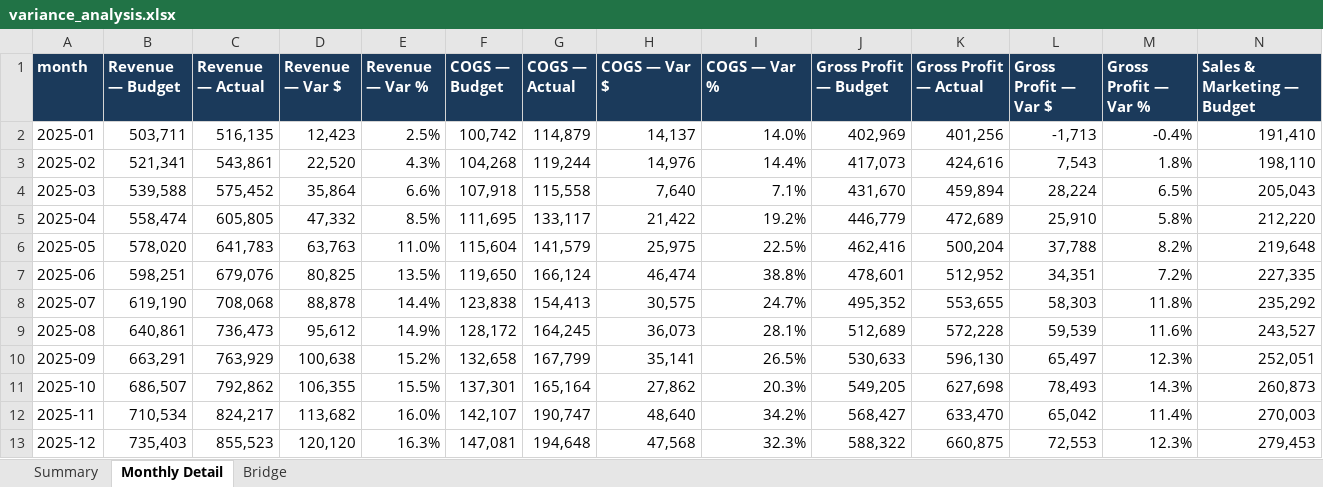
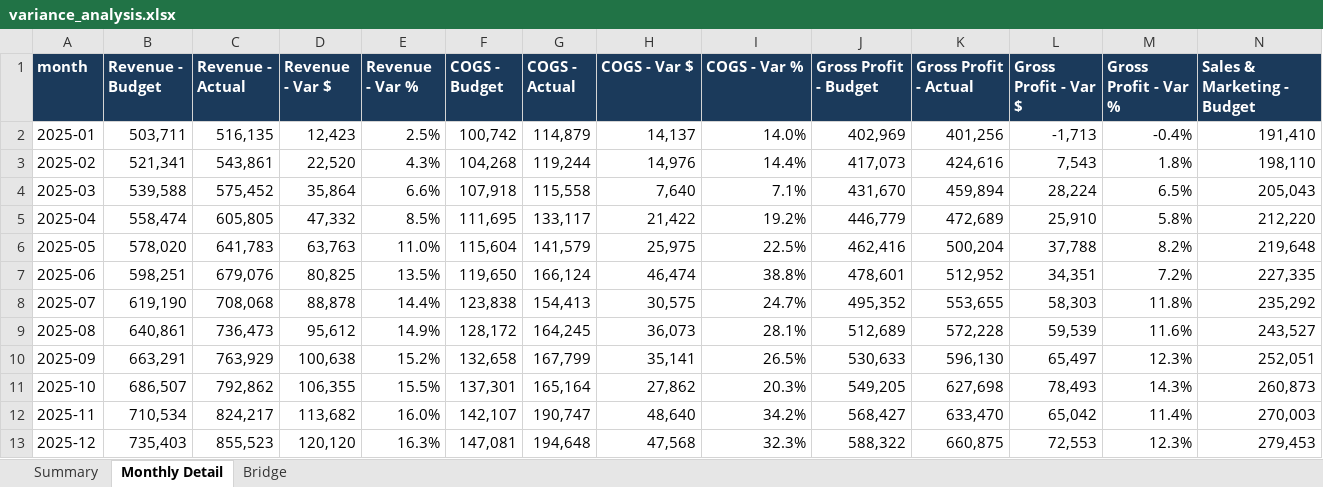
Before and after one commit to Noahlopez0518/northpeak-fpna, an Excel workbook: outputs/variance_analysis.xlsx, sheet Monthly Detail, drawn as a sheet; only a part is shown; values as stored, in another font and other column widths than the file's, no borders; the diff covers the shown part only; the diff names each change by its address in the sheet, - before the commit and + after, or states it on an @@ line.

```diff
--- a/outputs/variance_analysis.xlsx (sheet Monthly Detail)
+++ b/outputs/variance_analysis.xlsx (sheet Monthly Detail)
-B1: Revenue — Budget
+B1: Revenue - Budget
-C1: Revenue — Actual
+C1: Revenue - Actual
-D1: Revenue — Var $
+D1: Revenue - Var $
-E1: Revenue — Var %
+E1: Revenue - Var %
-F1: COGS — Budget
+F1: COGS - Budget
-G1: COGS — Actual
+G1: COGS - Actual
-H1: COGS — Var $
+H1: COGS - Var $
-I1: COGS — Var %
+I1: COGS - Var %
-J1: Gross Profit — Budget
+J1: Gross Profit - Budget
-K1: Gross Profit — Actual
+K1: Gross Profit - Actual
-L1: Gross Profit — Var $
+L1: Gross Profit - Var $
-M1: Gross Profit — Var %
+M1: Gross Profit - Var %
-N1: Sales & Marketing — Budget
+N1: Sales & Marketing - Budget
```
Also changed, not shown: 19 edited cells elsewhere in this sheet, sheet Summary, 17 other files.
